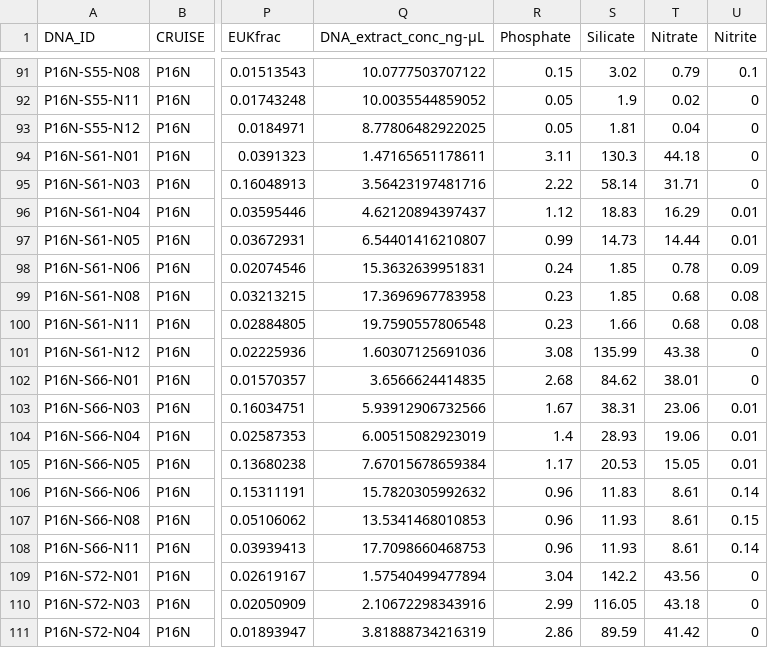
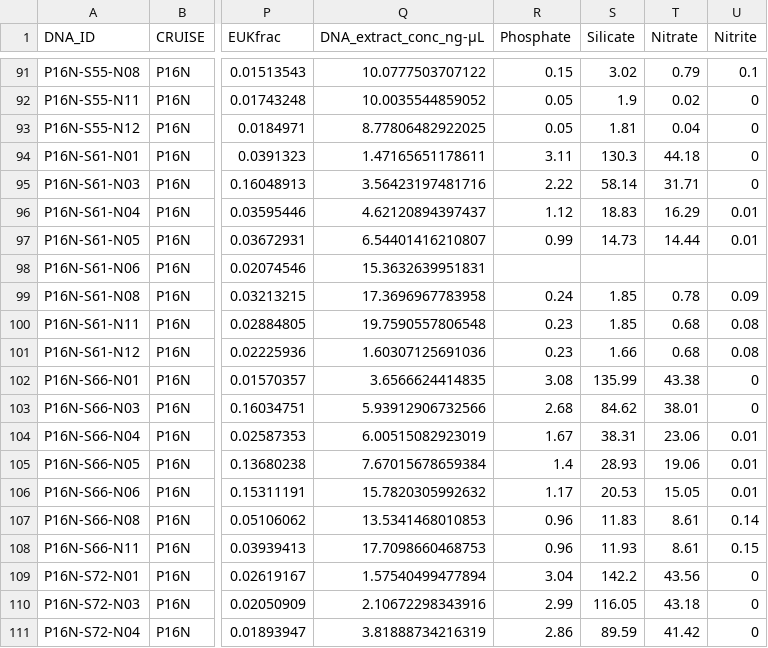
Before and after one commit to jcmcnch/P16N-SWaterColumnCharacterization, a TSV file: input/P16N_metadata.tsv, drawn as a sheet; only a part is shown, gaps mark what is left out; the diff names each change by its address in the sheet, - before the commit and + after, or states it on an @@ line.

```diff
--- a/input/P16N_metadata.tsv
+++ b/input/P16N_metadata.tsv
-R98 (Phosphate): 0.24
+R98 (Phosphate): (empty)
-S98 (Silicate): 1.85
+S98 (Silicate): (empty)
-T98 (Nitrate): 0.78
+T98 (Nitrate): (empty)
-U98 (Nitrite): 0.09
+U98 (Nitrite): (empty)
-R99 (Phosphate): 0.23
+R99 (Phosphate): 0.24
-T99 (Nitrate): 0.68
+T99 (Nitrate): 0.78
-U99 (Nitrite): 0.08
+U99 (Nitrite): 0.09
-S100 (Silicate): 1.66
+S100 (Silicate): 1.85
-R101 (Phosphate): 3.08
+R101 (Phosphate): 0.23
-S101 (Silicate): 135.99
+S101 (Silicate): 1.66
-T101 (Nitrate): 43.38
+T101 (Nitrate): 0.68
-U101 (Nitrite): 0
+U101 (Nitrite): 0.08
-R102 (Phosphate): 2.68
+R102 (Phosphate): 3.08
-S102 (Silicate): 84.62
+S102 (Silicate): 135.99
-T102 (Nitrate): 38.01
+T102 (Nitrate): 43.38
-R103 (Phosphate): 1.67
+R103 (Phosphate): 2.68
-S103 (Silicate): 38.31
+S103 (Silicate): 84.62
-T103 (Nitrate): 23.06
+T103 (Nitrate): 38.01
-U103 (Nitrite): 0.01
+U103 (Nitrite): 0
-R104 (Phosphate): 1.4
+R104 (Phosphate): 1.67
-S104 (Silicate): 28.93
+S104 (Silicate): 38.31
-T104 (Nitrate): 19.06
+T104 (Nitrate): 23.06
-R105 (Phosphate): 1.17
+R105 (Phosphate): 1.4
-S105 (Silicate): 20.53
+S105 (Silicate): 28.93
-T105 (Nitrate): 15.05
+T105 (Nitrate): 19.06
-R106 (Phosphate): 0.96
+R106 (Phosphate): 1.17
-S106 (Silicate): 11.83
+S106 (Silicate): 20.53
-T106 (Nitrate): 8.61
+T106 (Nitrate): 15.05
-U106 (Nitrite): 0.14
+U106 (Nitrite): 0.01
-S107 (Silicate): 11.93
+S107 (Silicate): 11.83
-U107 (Nitrite): 0.15
+U107 (Nitrite): 0.14
-U108 (Nitrite): 0.14
+U108 (Nitrite): 0.15
```
Also changed, not shown: input/P16N.P16N-S61.tsv, input/P16N.P16N-S66.tsv, 28 other files.
